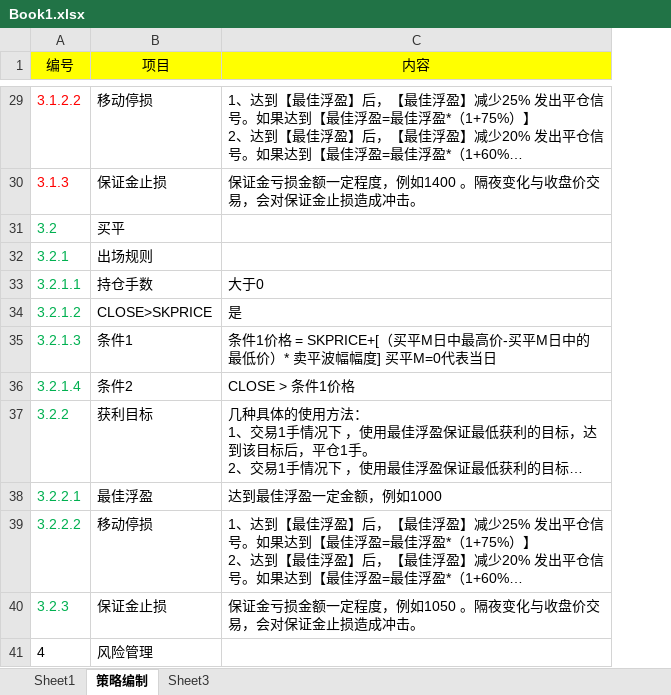
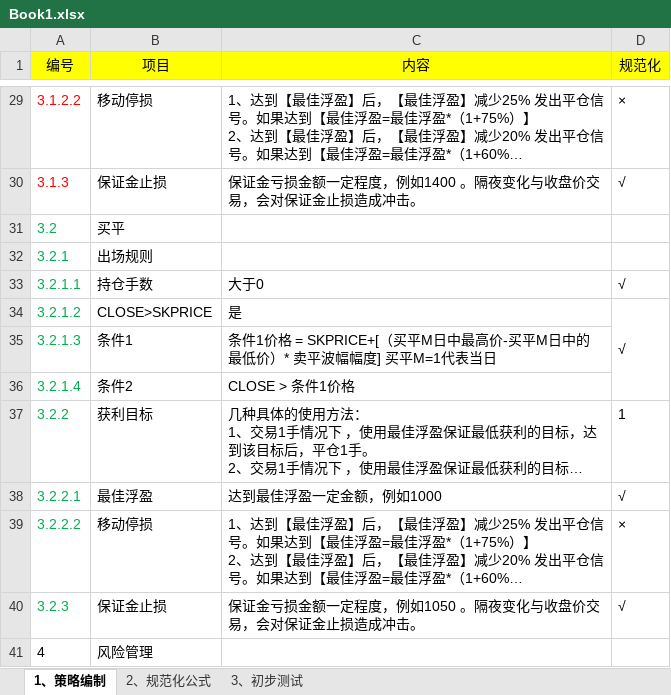
Before and after one commit to rjj510/uiKLine, an Excel workbook: data/策略量化/Book1.xlsx, sheet 1、策略编制, drawn as a sheet; only a part is shown, gaps mark what is left out; long unchanged cells end in …; values as stored, in another font and other column widths than the file's, no borders; the diff covers the shown part only; the diff names each change by its address in the sheet, - before the commit and + after, or states it on an @@ line.

```diff
--- a/data/策略量化/Book1.xlsx (sheet 1、策略编制)
+++ b/data/策略量化/Book1.xlsx (sheet 1、策略编制)
-sheet tab: 策略编制
+sheet tab: 1、策略编制
-sheet tab: Sheet3
+sheet tab: 2、规范化公式
-sheet tab: Sheet1
+sheet tab: 3、初步测试
+column D (规范化), rows 29-40: × | √ |  |  | √ | √ |  |  | 1 | √ | × | √
-C35 (内容): …度] 买平M=0代表当日
+C35 (内容): …度] 买平M=1代表当日
```
Also changed, not shown: 3 hidden or unhidden rows and 8 edited cells elsewhere in this sheet, sheet 2、规范化公式, charts or pictures, data/交易记录/指标表.xlsx, data/交易记录/资金管理_RB9999 波幅率交易系统_多.xlsx, 20 other files.
